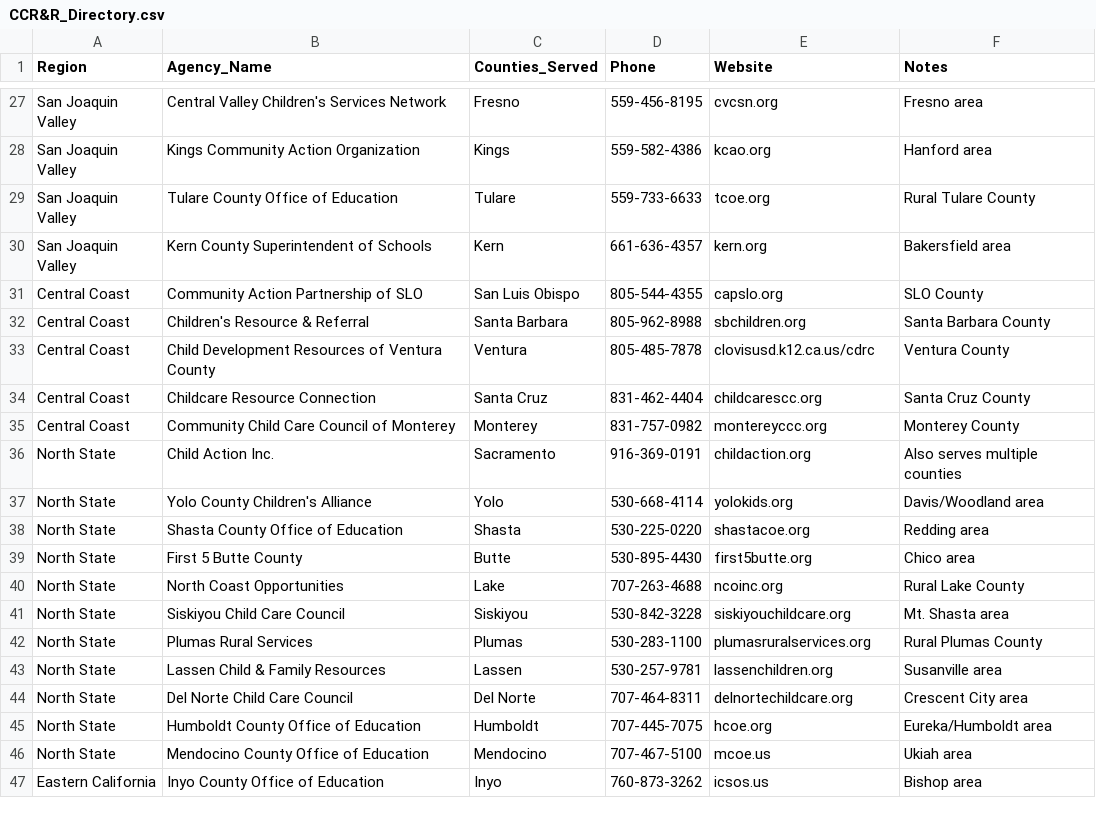
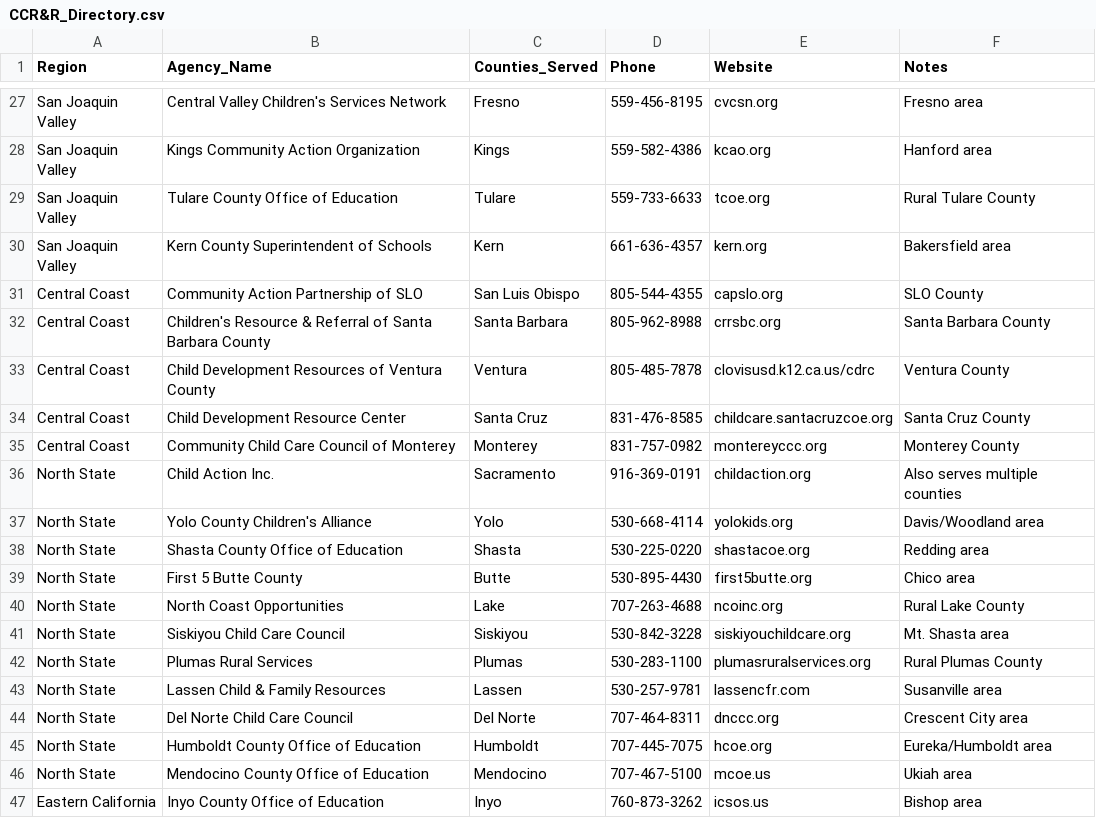
Before and after one commit to vanderoffice/CA-AIDev, a CSV file: kiddobot/ChildCareAssessment/02_Provider_Search/CCR&R_Directory.csv, drawn as a sheet; only a part is shown, gaps mark what is left out.

```diff
--- a/kiddobot/ChildCareAssessment/02_Provider_Search/CCR&R_Directory.csv
+++ b/kiddobot/ChildCareAssessment/02_Provider_Search/CCR&R_Directory.csv
@@ -31,5 +31,5 @@ San Joaquin Valley,Kern County Superintendent of Schools,Kern,661-636-4357,kern.
 Central Coast,Community Action Partnership of SLO,San Luis Obispo,805-544-4355,capslo.org,SLO County
-Central Coast,Children's Resource & Referral,Santa Barbara,805-962-8988,sbchildren.org,Santa Barbara County
+Central Coast,Children's Resource & Referral of Santa Barbara County,Santa Barbara,805-962-8988,crrsbc.org,Santa Barbara County
 Central Coast,Child Development Resources of Ventura County,Ventura,805-485-7878,clovisusd.k12.ca.us/cdrc,Ventura County
-Central Coast,Childcare Resource Connection,Santa Cruz,831-462-4404,childcarescc.org,Santa Cruz County
+Central Coast,Child Development Resource Center,Santa Cruz,831-476-8585,childcare.santacruzcoe.org,Santa Cruz County
 Central Coast,Community Child Care Council of Monterey,Monterey,831-757-0982,montereyccc.org,Monterey County
@@ -42,4 +42,4 @@ North State,Siskiyou Child Care Council,Siskiyou,530-842-3228,siskiyouchildcare.
 North State,Plumas Rural Services,Plumas,530-283-1100,plumasruralservices.org,Rural Plumas County
-North State,Lassen Child & Family Resources,Lassen,530-257-9781,lassenchildren.org,Susanville area
-North State,Del Norte Child Care Council,Del Norte,707-464-8311,delnortechildcare.org,Crescent City area
+North State,Lassen Child & Family Resources,Lassen,530-257-9781,lassencfr.com,Susanville area
+North State,Del Norte Child Care Council,Del Norte,707-464-8311,dnccc.org,Crescent City area
 North State,Humboldt County Office of Education,Humboldt,707-445-7075,hcoe.org,Eureka/Humboldt area
```
Also changed, not shown: kiddobot/ChildCareAssessment/01_Subsidies/Alternative_Payment_Programs/APP_Directory.csv, kiddobot/ChildCareAssessment/08_URL_Database/agency_urls.csv, 28 other files.
